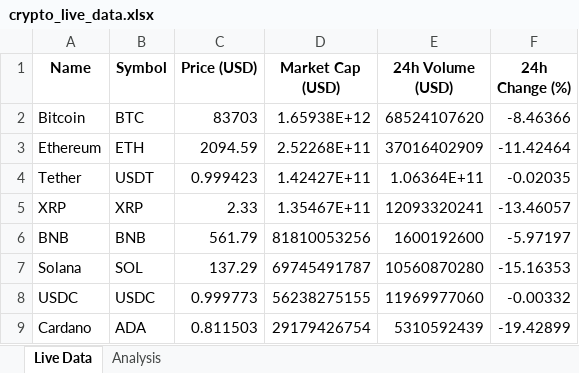
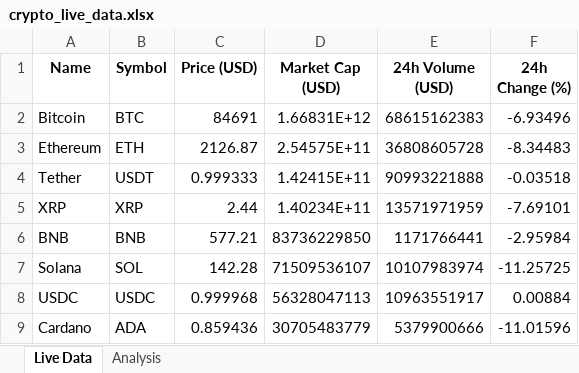
Before and after one commit to amityadav26/Primetrade.ai-Project-Cryptocurrency, an Excel workbook: crypto_live_data.xlsx, sheet Live Data, drawn as a sheet; only a part is shown; values as stored, in another font and other column widths than the file's, no borders; the diff covers the shown part only; the diff names each change by its address in the sheet, - before the commit and + after, or states it on an @@ line.

Commit message:
Add files via upload

```diff
--- a/crypto_live_data.xlsx (sheet Live Data)
+++ b/crypto_live_data.xlsx (sheet Live Data)
-C2 (Price (USD)): 83703
+C2 (Price (USD)): 84691
-D2 (Market Cap (USD)): 1.65938E+12
+D2 (Market Cap (USD)): 1.66831E+12
-E2 (24h Volume (USD)): 68524107620
+E2 (24h Volume (USD)): 68615162383
-F2 (24h Change (%)): -8.46366
+F2 (24h Change (%)): -6.93496
-C3 (Price (USD)): 2094.59
+C3 (Price (USD)): 2126.87
-D3 (Market Cap (USD)): 2.52268E+11
+D3 (Market Cap (USD)): 2.54575E+11
-E3 (24h Volume (USD)): 37016402909
+E3 (24h Volume (USD)): 36808605728
-F3 (24h Change (%)): -11.42464
+F3 (24h Change (%)): -8.34483
-C4 (Price (USD)): 0.999423
+C4 (Price (USD)): 0.999333
-D4 (Market Cap (USD)): 1.42427E+11
+D4 (Market Cap (USD)): 1.42415E+11
-E4 (24h Volume (USD)): 1.06364E+11
+E4 (24h Volume (USD)): 90993221888
-F4 (24h Change (%)): -0.02035
+F4 (24h Change (%)): -0.03518
-C5 (Price (USD)): 2.33
+C5 (Price (USD)): 2.44
-D5 (Market Cap (USD)): 1.35467E+11
+D5 (Market Cap (USD)): 1.40234E+11
-E5 (24h Volume (USD)): 12093320241
+E5 (24h Volume (USD)): 13571971959
-F5 (24h Change (%)): -13.46057
+F5 (24h Change (%)): -7.69101
-C6 (Price (USD)): 561.79
+C6 (Price (USD)): 577.21
-D6 (Market Cap (USD)): 81810053256
+D6 (Market Cap (USD)): 83736229850
-E6 (24h Volume (USD)): 1600192600
+E6 (24h Volume (USD)): 1171766441
-F6 (24h Change (%)): -5.97197
+F6 (24h Change (%)): -2.95984
-C7 (Price (USD)): 137.29
+C7 (Price (USD)): 142.28
-D7 (Market Cap (USD)): 69745491787
+D7 (Market Cap (USD)): 71509536107
-E7 (24h Volume (USD)): 10560870280
+E7 (24h Volume (USD)): 10107983974
-F7 (24h Change (%)): -15.16353
+F7 (24h Change (%)): -11.25725
-C8 (Price (USD)): 0.999773
+C8 (Price (USD)): 0.999968
-D8 (Market Cap (USD)): 56238275155
+D8 (Market Cap (USD)): 56328047113
-E8 (24h Volume (USD)): 11969977060
+E8 (24h Volume (USD)): 10963551917
-F8 (24h Change (%)): -0.00332
+F8 (24h Change (%)): 0.00884
-C9 (Price (USD)): 0.811503
+C9 (Price (USD)): 0.859436
-D9 (Market Cap (USD)): 29179426754
+D9 (Market Cap (USD)): 30705483779
-E9 (24h Volume (USD)): 5310592439
+E9 (24h Volume (USD)): 5379900666
-F9 (24h Change (%)): -19.42899
+F9 (24h Change (%)): -11.01596
```
Also changed, not shown: 6 added rows, 6 removed rows and 144 edited cells elsewhere in this sheet, sheet Analysis.
